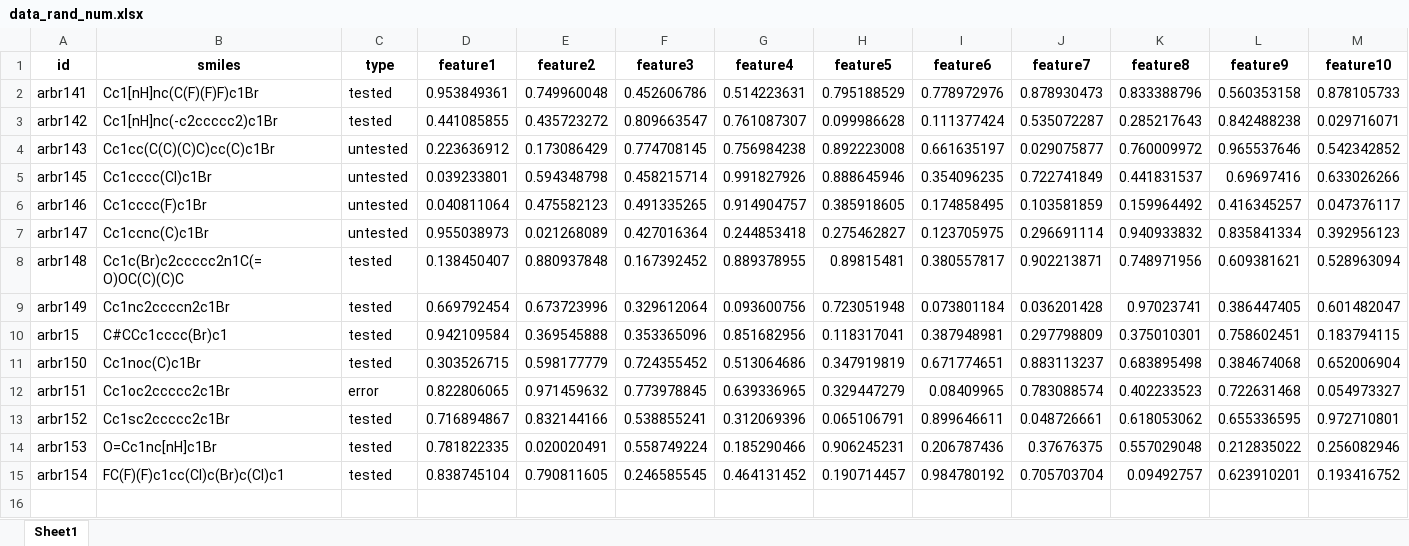
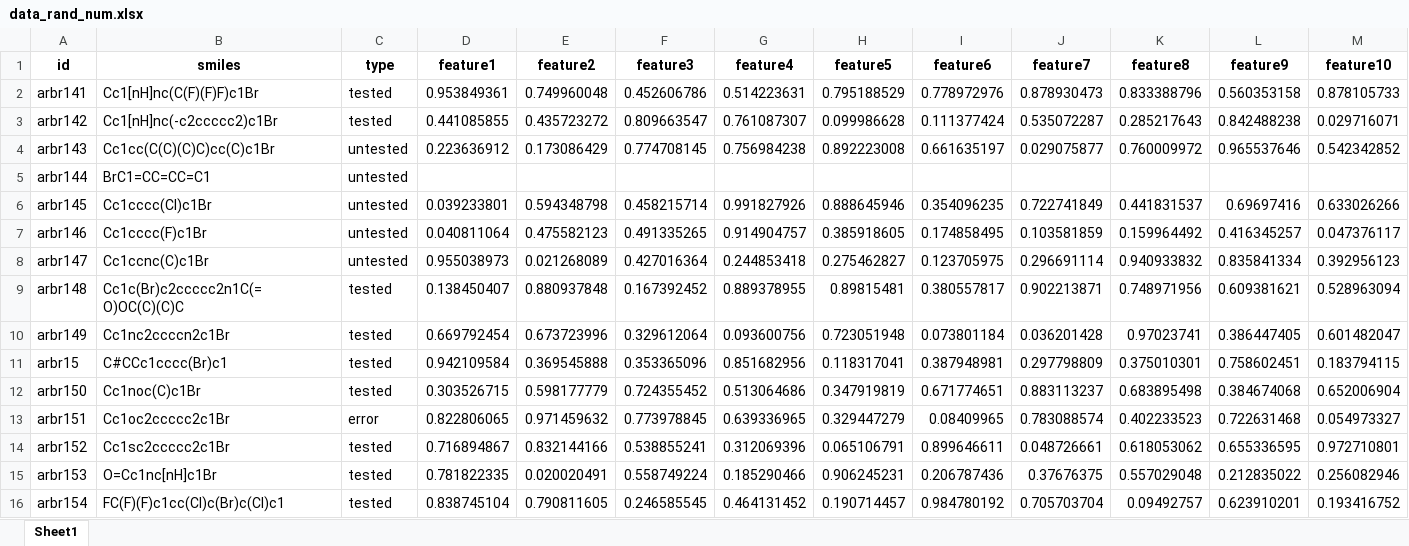
Before and after one commit to theresewild/dimr_and_clustering, an Excel workbook: data_rand_num.xlsx, sheet Sheet1, drawn as a sheet; values as stored, in another font and other column widths than the file's, no borders; the diff names each change by its address in the sheet, - before the commit and + after, or states it on an @@ line.

```diff
--- a/data_rand_num.xlsx (sheet Sheet1)
+++ b/data_rand_num.xlsx (sheet Sheet1)
+row 5: arbr144 | BrC1=CC=CC=C1 | untested
```
Also changed, not shown: 5 other files.
